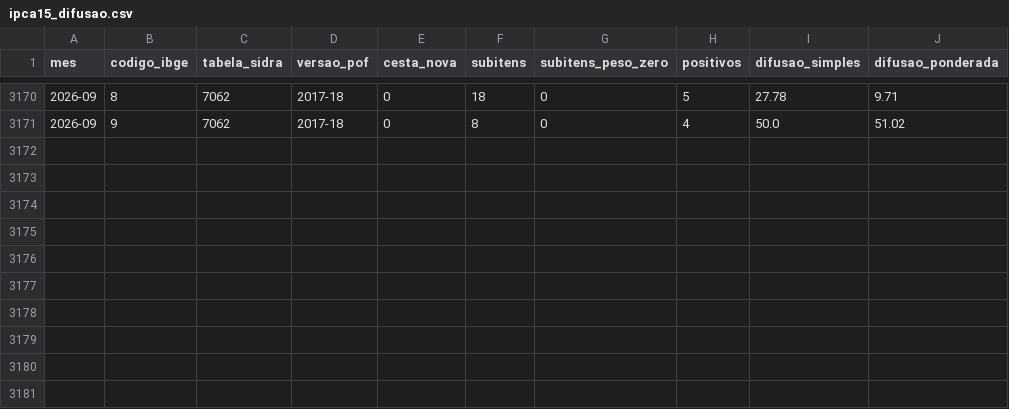
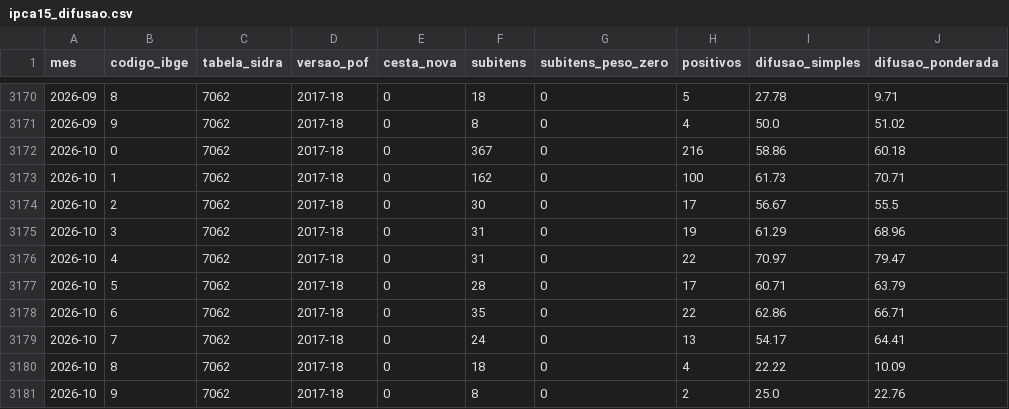
Before and after one commit to marcelo7bastos/macroeconomia-agricultura-familiar, a CSV file: data/marts/ipca15_difusao.csv, drawn as a sheet; only a part is shown, gaps mark what is left out.

```diff
--- a/data/marts/ipca15_difusao.csv
+++ b/data/marts/ipca15_difusao.csv
@@ -3171 +3171,11 @@ mes,codigo_ibge,tabela_sidra,versao_pof,cesta_nova,subitens,subitens_peso_zero,p
 2026-09,9,7062,2017-18,0,8,0,4,50.0,51.02
+2026-10,0,7062,2017-18,0,367,0,216,58.86,60.18
+2026-10,1,7062,2017-18,0,162,0,100,61.73,70.71
+2026-10,2,7062,2017-18,0,30,0,17,56.67,55.5
+2026-10,3,7062,2017-18,0,31,0,19,61.29,68.96
+2026-10,4,7062,2017-18,0,31,0,22,70.97,79.47
+2026-10,5,7062,2017-18,0,28,0,17,60.71,63.79
+2026-10,6,7062,2017-18,0,35,0,22,62.86,66.71
+2026-10,7,7062,2017-18,0,24,0,13,54.17,64.41
+2026-10,8,7062,2017-18,0,18,0,4,22.22,10.09
+2026-10,9,7062,2017-18,0,8,0,2,25.0,22.76
```
Also changed, not shown: data/marts/ipca15_categorias.csv, data/raw/ibge_sidra/manifesto.csv, 9 other files.
